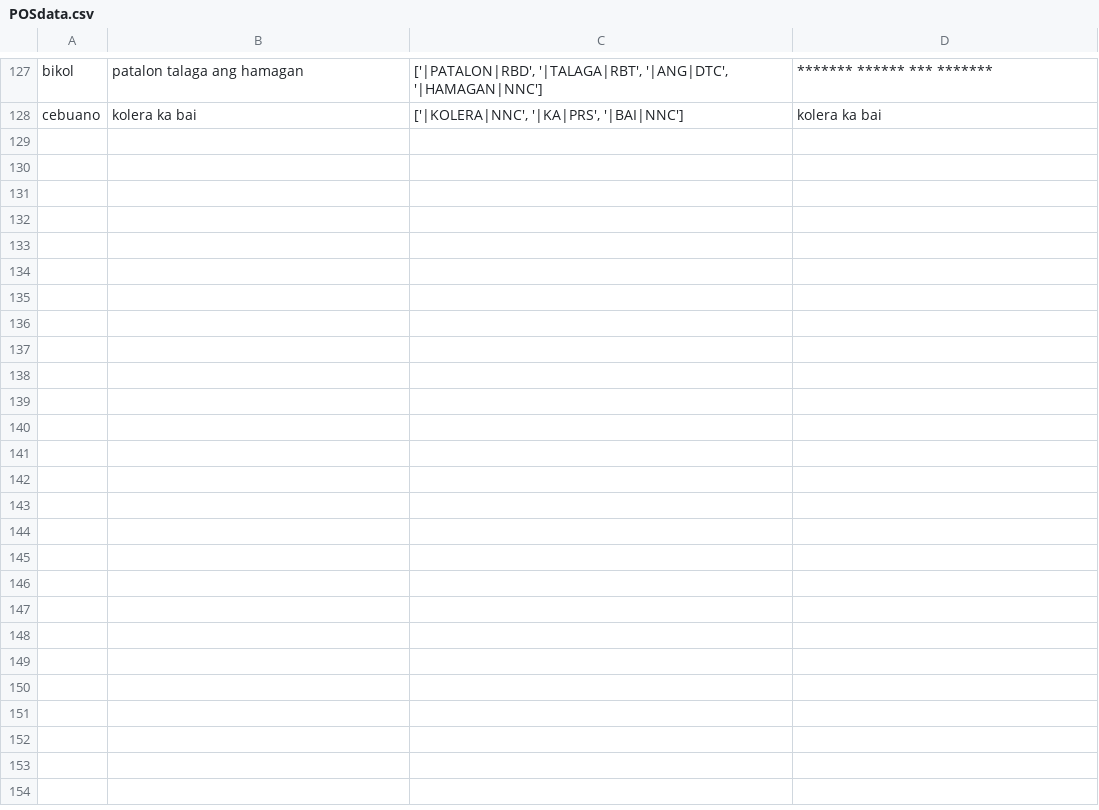
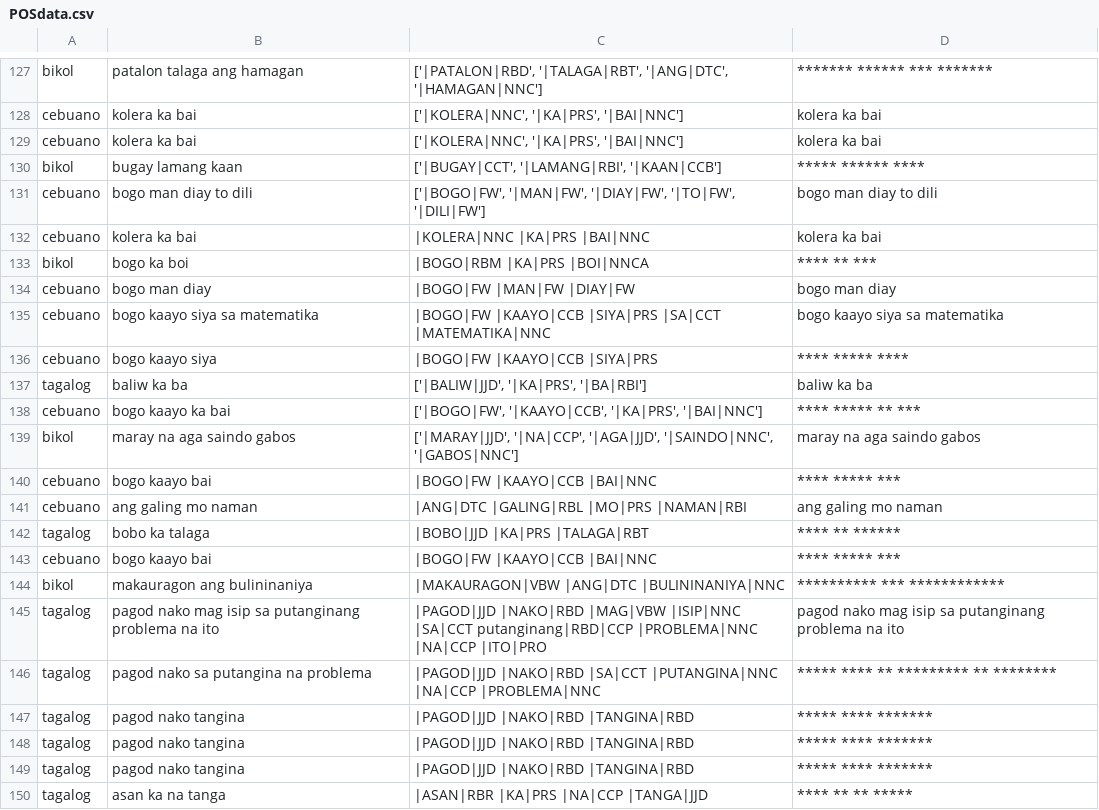
Before and after one commit to lalanglarano/TAKLUBAN-FILIPINO-NATIVE-LANGUAGE-PROFANE-DETECTION, a CSV file: POSdata.csv, drawn as a sheet; only a part is shown, gaps mark what is left out; the diff names each change by its address in the sheet, - before the commit and + after, or states it on an @@ line.

```diff
--- a/POSdata.csv
+++ b/POSdata.csv
+row 129: cebuano | kolera ka bai | ['|KOLERA|NNC', '|KA|PRS', '|BAI|NNC'] | kolera ka bai
+row 130: bikol | bugay lamang kaan | ['|BUGAY|CCT', '|LAMANG|RBI', '|KAAN|CCB'] | ***** ****** ****
+row 131: cebuano | bogo man diay to dili | ['|BOGO|FW', '|MAN|FW', '|DIAY|FW', '|TO|FW', '|DILI|FW'] | bogo man diay to dili
+row 132: cebuano | kolera ka bai | |KOLERA|NNC |KA|PRS |BAI|NNC | kolera ka bai
+row 133: bikol | bogo ka boi | |BOGO|RBM |KA|PRS |BOI|NNCA | **** ** ***
+row 134: cebuano | bogo man diay | |BOGO|FW |MAN|FW |DIAY|FW | bogo man diay
+row 135: cebuano | bogo kaayo siya sa matematika | |BOGO|FW |KAAYO|CCB |SIYA|PRS |SA|CCT |MATEMATIKA|NNC | bogo kaayo siya sa matematika
+row 136: cebuano | bogo kaayo siya | |BOGO|FW |KAAYO|CCB |SIYA|PRS | **** ***** ****
+row 137: tagalog | baliw ka ba | ['|BALIW|JJD', '|KA|PRS', '|BA|RBI'] | baliw ka ba
+row 138: cebuano | bogo kaayo ka bai | ['|BOGO|FW', '|KAAYO|CCB', '|KA|PRS', '|BAI|NNC'] | **** ***** ** ***
+row 139: bikol | maray na aga saindo gabos | ['|MARAY|JJD', '|NA|CCP', '|AGA|JJD', '|SAINDO|NNC', '|GABOS|NNC'] | maray na aga saindo gabos
+row 140: cebuano | bogo kaayo bai | |BOGO|FW |KAAYO|CCB |BAI|NNC | **** ***** ***
+row 141: cebuano | ang galing mo naman | |ANG|DTC |GALING|RBL |MO|PRS |NAMAN|RBI | ang galing mo naman
+row 142: tagalog | bobo ka talaga | |BOBO|JJD |KA|PRS |TALAGA|RBT | **** ** ******
+row 143: cebuano | bogo kaayo bai | |BOGO|FW |KAAYO|CCB |BAI|NNC | **** ***** ***
+row 144: bikol | makauragon ang bulininaniya | |MAKAURAGON|VBW |ANG|DTC |BULININANIYA|NNC | ********** *** ************
+row 145: tagalog | pagod nako mag isip sa putanginang problema na ito | |PAGOD|JJD |NAKO|RBD |MAG|VBW |ISIP|NNC |SA|CCT putanginang|RBD|CCP |PROBLEMA|NNC |NA|CCP |ITO|PRO | pagod nako mag isip sa putanginang problema na ito
+row 146: tagalog | pagod nako sa putangina na problema | |PAGOD|JJD |NAKO|RBD |SA|CCT |PUTANGINA|NNC |NA|CCP |PROBLEMA|NNC | ***** **** ** ********* ** ********
+row 147: tagalog | pagod nako tangina | |PAGOD|JJD |NAKO|RBD |TANGINA|RBD | ***** **** *******
+row 148: tagalog | pagod nako tangina | |PAGOD|JJD |NAKO|RBD |TANGINA|RBD | ***** **** *******
+row 149: tagalog | pagod nako tangina | |PAGOD|JJD |NAKO|RBD |TANGINA|RBD | ***** **** *******
+row 150: tagalog | asan ka na tanga | |ASAN|RBR |KA|PRS |NA|CCP |TANGA|JJD | **** ** ** *****
```
Also changed, not shown: 2 other files.
